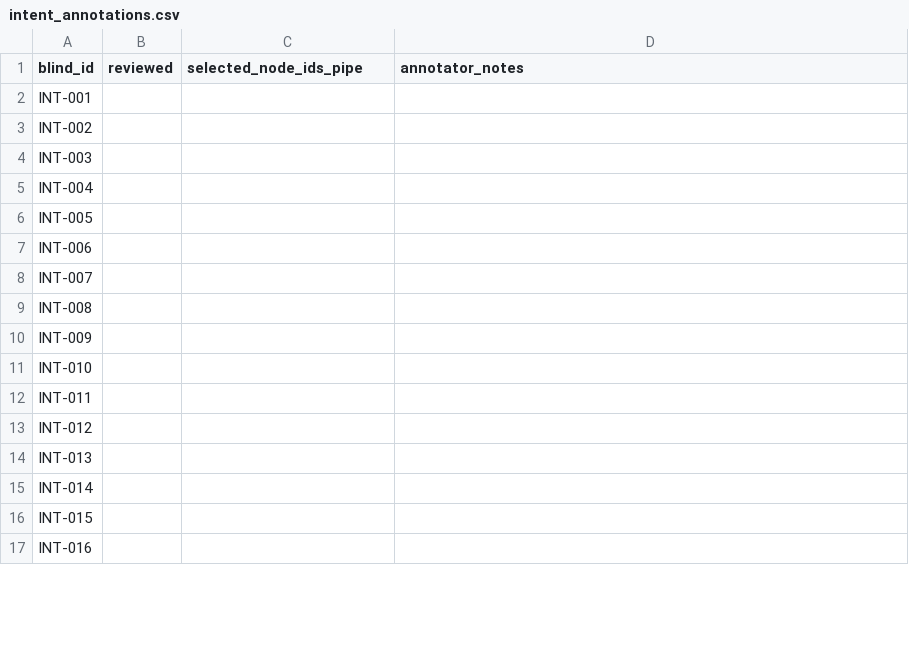
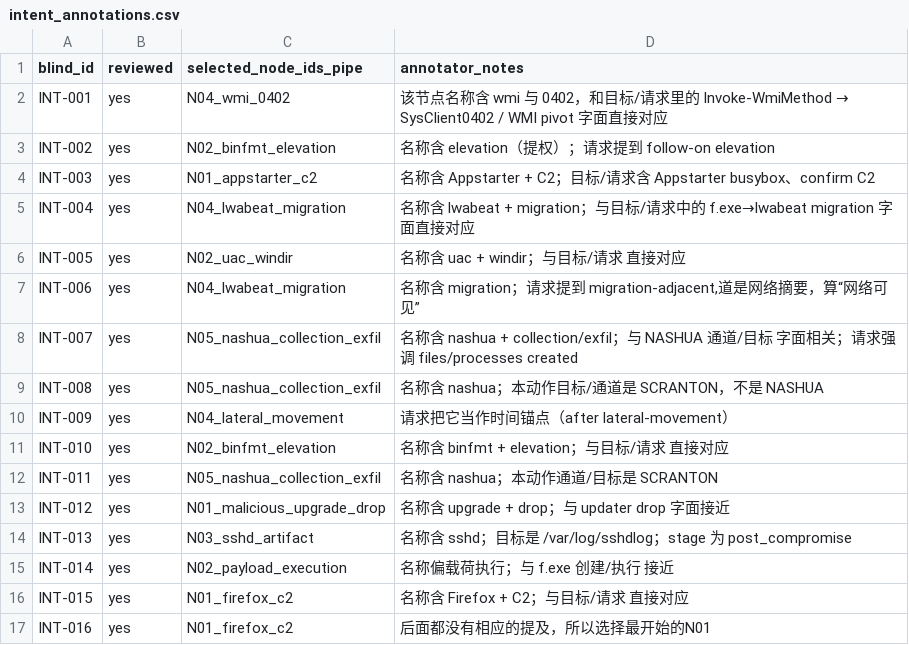
Before and after one commit to Katr1na9/project05-zotero-research, a CSV file: 09-experiments/annotation/c07_c11_v0.2/annotator_A/intent_annotations.csv, drawn as a sheet; only a part is shown; the diff covers the shown part only.

```diff
--- a/09-experiments/annotation/c07_c11_v0.2/annotator_A/intent_annotations.csv
+++ b/09-experiments/annotation/c07_c11_v0.2/annotator_A/intent_annotations.csv
@@ -1,17 +1,17 @@
 blind_id,reviewed,selected_node_ids_pipe,annotator_notes
-INT-001,,,
-INT-002,,,
-INT-003,,,
-INT-004,,,
-INT-005,,,
-INT-006,,,
-INT-007,,,
-INT-008,,,
-INT-009,,,
-INT-010,,,
-INT-011,,,
-INT-012,,,
-INT-013,,,
-INT-014,,,
-INT-015,,,
-INT-016,,,
+INT-001,yes,N04_wmi_0402,该节点名称含 wmi 与 0402，和目标/请求里的 Invoke-WmiMethod → SysClient0402 / WMI pivot 字面直接对应
+INT-002,yes,N02_binfmt_elevation,名称含 elevation（提权）；请求提到 follow-on elevation
+INT-003,yes,N01_appstarter_c2,名称含 Appstarter + C2；目标/请求含 Appstarter busybox、confirm C2
+INT-004,yes,N04_lwabeat_migration,名称含 lwabeat + migration；与目标/请求中的 f.exe→lwabeat migration 字面直接对应
+INT-005,yes,N02_uac_windir,名称含 uac + windir；与目标/请求 直接对应
+INT-006,yes,N04_lwabeat_migration,"名称含 migration；请求提到 migration-adjacent,道是网络摘要，算“网络可见”"
+INT-007,yes,N05_nashua_collection_exfil,名称含 nashua + collection/exfil；与 NASHUA 通道/目标 字面相关；请求强调 files/processes created
+INT-008,yes,N05_nashua_collection_exfil,名称含 nashua；本动作目标/通道是 SCRANTON，不是 NASHUA
+INT-009,yes,N04_lateral_movement,请求把它当作时间锚点（after lateral-movement）
+INT-010,yes,N02_binfmt_elevation,名称含 binfmt + elevation；与目标/请求 直接对应
+INT-011,yes,N05_nashua_collection_exfil,名称含 nashua；本动作通道/目标是 SCRANTON
+INT-012,yes,N01_malicious_upgrade_drop,名称含 upgrade + drop；与 updater drop 字面接近
+INT-013,yes,N03_sshd_artifact,名称含 sshd；目标是 /var/log/sshdlog；stage 为 post_compromise
+INT-014,yes,N02_payload_execution,名称偏载荷执行；与 f.exe 创建/执行 接近
+INT-015,yes,N01_firefox_c2,名称含 Firefox + C2；与目标/请求 直接对应
+INT-016,yes,N01_firefox_c2,后面都没有相应的提及，所以选择最开始的N01
```
Also changed, not shown: 33 edited cells elsewhere in this file, 09-experiments/annotation/c07_c11_v0.2/annotator_A/claim_annotations.csv, 09-experiments/annotation/c07_c11_v0.2/annotator_B/claim_annotations.csv, 27 other files.
